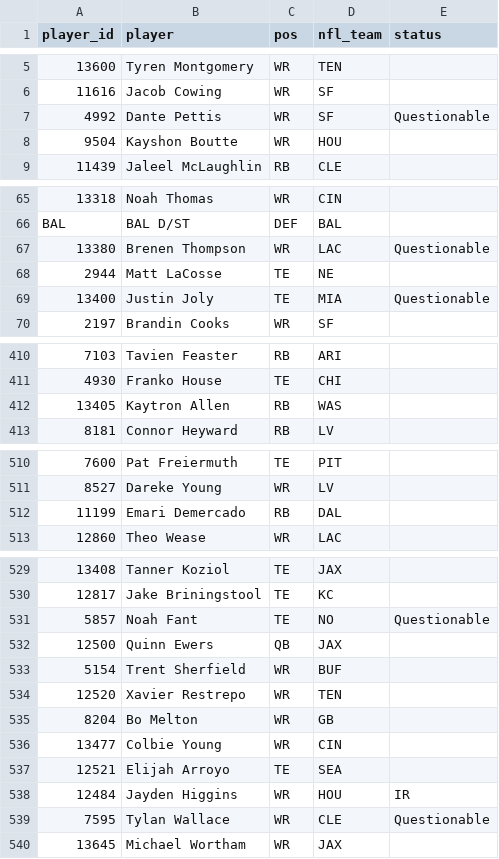
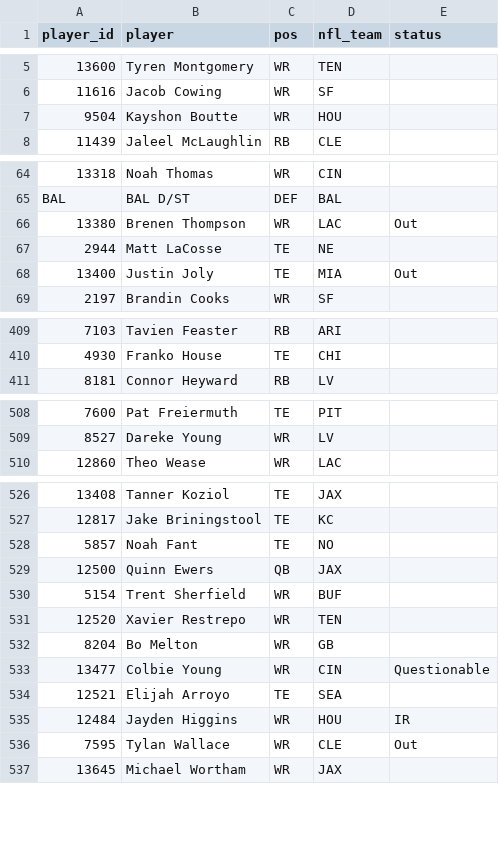
Before and after one commit to mikemartin/fantasy-football-auction-optimizer, a CSV file: data/league/free_agents.csv, drawn as a sheet; only a part is shown, gaps mark what is left out; removed rows and columns are numbered as before the commit, all else as after; the diff covers the shown part only; the diff names each change by its address in the sheet, - before the commit and + after, or states it on an @@ line.

```diff
--- a/data/league/free_agents.csv
+++ b/data/league/free_agents.csv
-row 7: 4992 | Dante Pettis | WR | SF | Questionable
-E66 (status): Questionable
+E66 (status): Out
-E68 (status): Questionable
+E68 (status): Out
-row 412: 13405 | Kaytron Allen | RB | WAS
-row 512: 11199 | Emari Demercado | RB | DAL
-E528 (status): Questionable
+E528 (status): (empty)
-E533 (status): (empty)
+E533 (status): Questionable
-E536 (status): Questionable
+E536 (status): Out
```
Also changed, not shown: 16 edited cells elsewhere in this file, data/league/results_wk05.csv, data/league/rosters.csv, 3 other files.
